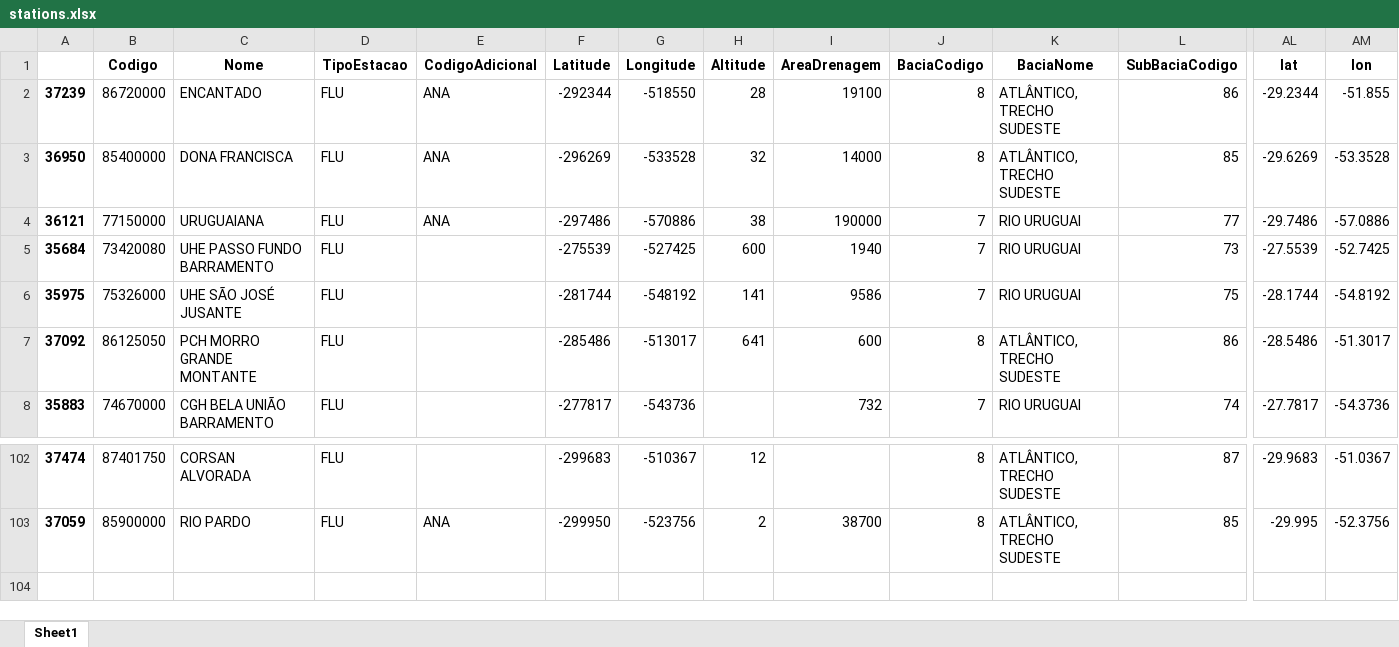
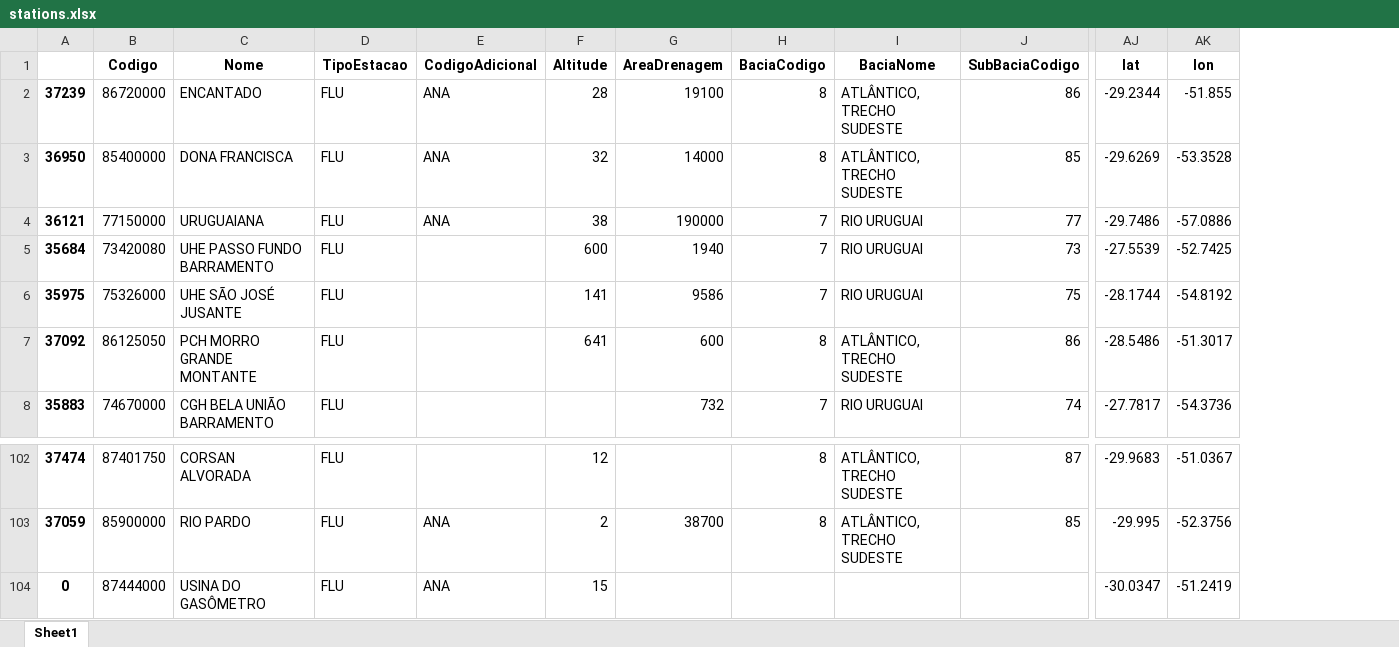
Before and after one commit to iuryt/swot_southbrazil_flooding, an Excel workbook: data/external/hydroweb/stations.xlsx, sheet Sheet1, drawn as a sheet; only a part is shown, gaps mark what is left out; values as stored, in another font and other column widths than the file's, no borders; removed rows and columns are numbered as before the commit, all else as after; rows hold the shown columns only; the diff names each change by its address in the sheet, - before the commit and + after, or states it on an @@ line.

Commit message:
add data from hydroweb

```diff
--- a/data/external/hydroweb/stations.xlsx (sheet Sheet1)
+++ b/data/external/hydroweb/stations.xlsx (sheet Sheet1)
-column F (Latitude), rows 2-8: -292344 | -296269 | -297486 | -275539 | -281744 | -285486 | -277817; rows 102-103: -299683 | -299950
-column G (Longitude), rows 2-8: -518550 | -533528 | -570886 | -527425 | -548192 | -513017 | -543736; rows 102-103: -510367 | -523756
+row 104: 0 | 87444000 | USINA DO GASÔMETRO | FLU | ANA | 15 |  |  |  |  | -30.0347 | -51.2419
```
Also changed, not shown: 2 other files.
